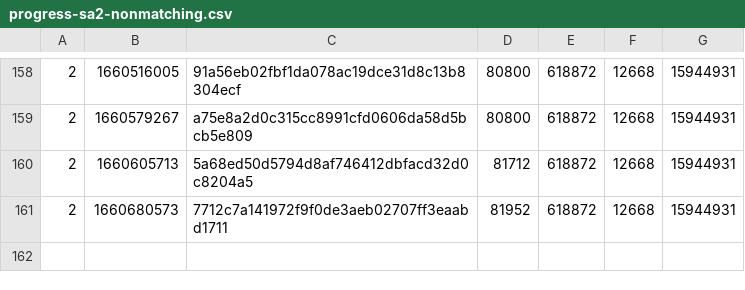
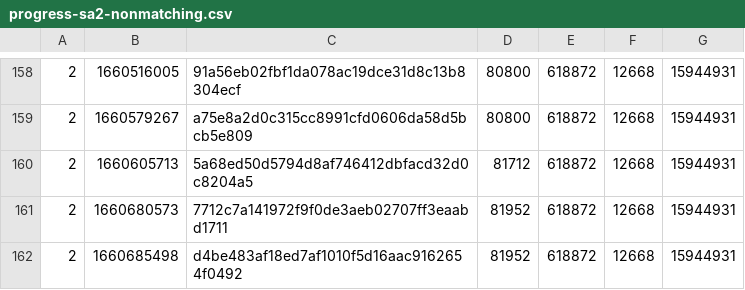
Before and after one commit to SAT-R/sa2, a CSV file: reports/progress-sa2-nonmatching.csv, drawn as a sheet; only a part is shown, gaps mark what is left out.

```diff
--- a/reports/progress-sa2-nonmatching.csv
+++ b/reports/progress-sa2-nonmatching.csv
@@ -161 +161,2 @@
 2,1660680573,7712c7a141972f9f0de3aeb02707ff3eaabd1711,81952,618872,12668,15944931
+2,1660685498,d4be483af18ed7af1010f5d16aac9162654f0492,81952,618872,12668,15944931
```
Also changed, not shown: reports/progress-sa2-matching.csv.
